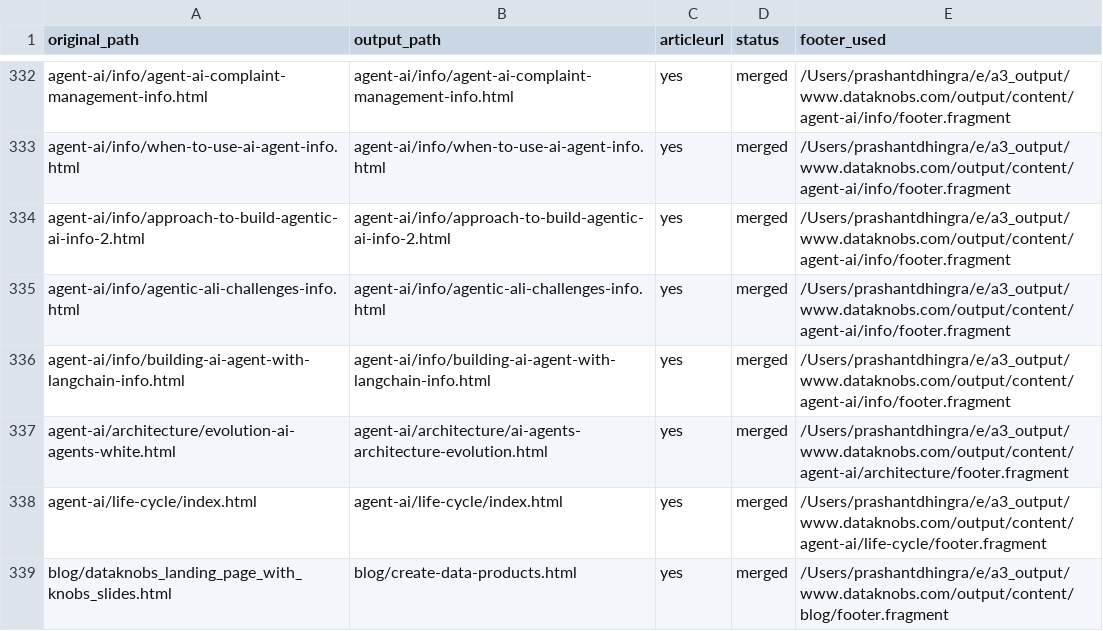
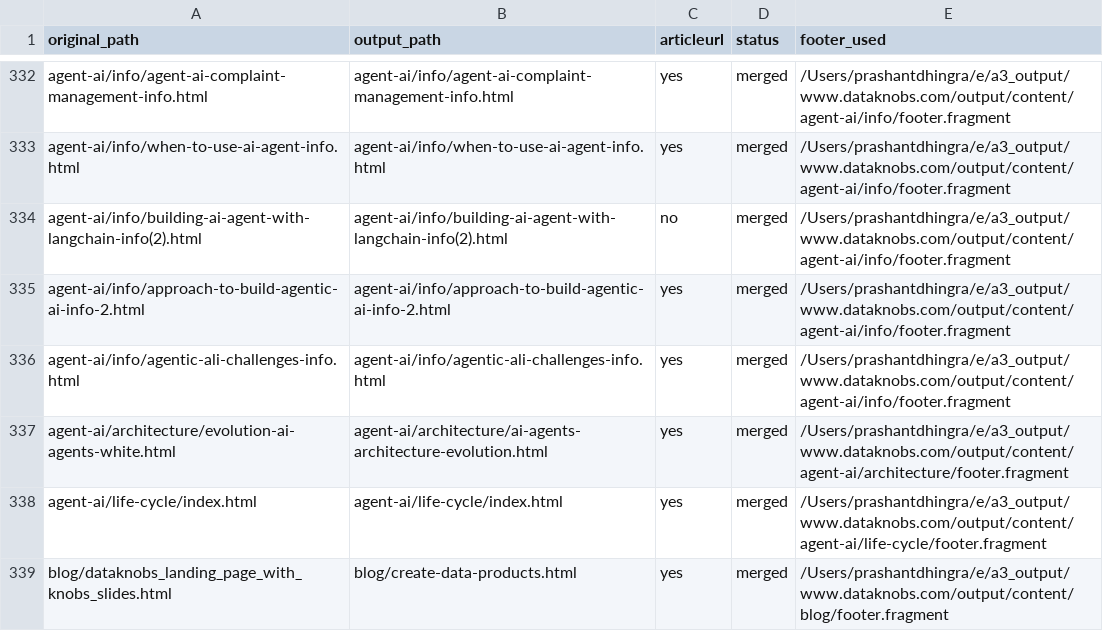
Before and after one commit to create-websites/dataknobs, a CSV file: output/content/renames.csv, drawn as a sheet; only a part is shown, gaps mark what is left out; removed rows and columns are numbered as before the commit, all else as after; the diff names each change by its address in the sheet, - before the commit and + after, or states it on an @@ line.

Commit message:
Update site content

```diff
--- a/output/content/renames.csv
+++ b/output/content/renames.csv
+row 334: agent-ai/info/building-ai-agent-with-langchain-info(2).html | agent-ai/info/building-ai-agent-with-langchain-info(2).html | no | merged | /Users/prashantdhingra/e/a3_output/www.dataknobs.com/output/content/agent-ai/info/footer.fragment
-row 336: agent-ai/info/building-ai-agent-with-langchain-info.html | agent-ai/info/building-ai-agent-with-langchain-info.html | yes | merged | /Users/prashantdhingra/e/a3_output/www.dataknobs.com/output/content/agent-ai/info/footer.fragment
```
Also changed, not shown: 35 other files.
